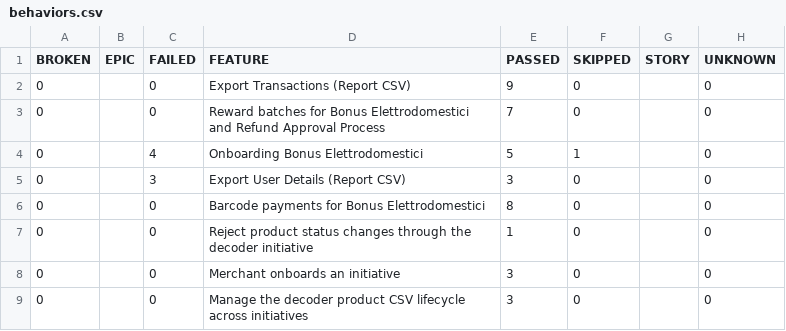
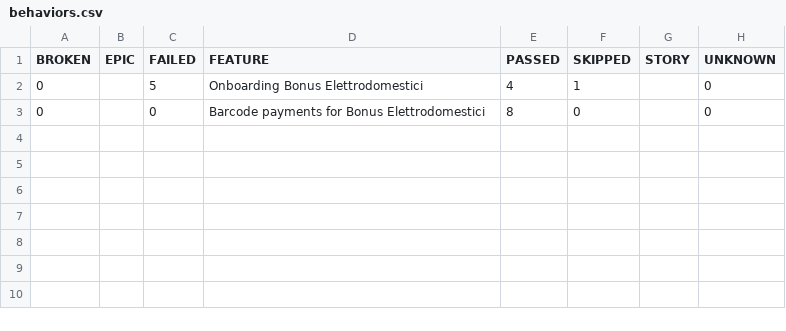
Before and after one commit to pagopa/idpay-functional-testing, a CSV file: bdd/data/behaviors.csv, drawn as a sheet.

```diff
--- a/bdd/data/behaviors.csv
+++ b/bdd/data/behaviors.csv
@@ -1,9 +1,3 @@
 "BROKEN","EPIC","FAILED","FEATURE","PASSED","SKIPPED","STORY","UNKNOWN"
-"0","","0","Export Transactions (Report CSV)","9","0","","0"
-"0","","0","Reward batches for Bonus Elettrodomestici and Refund Approval Process","7","0","","0"
-"0","","4","Onboarding Bonus Elettrodomestici","5","1","","0"
-"0","","3","Export User Details (Report CSV)","3","0","","0"
+"0","","5","Onboarding Bonus Elettrodomestici","4","1","","0"
 "0","","0","Barcode payments for Bonus Elettrodomestici","8","0","","0"
-"0","","0","Reject product status changes through the decoder initiative","1","0","","0"
-"0","","0","Merchant onboards an initiative","3","0","","0"
-"0","","0","Manage the decoder product CSV lifecycle across initiatives","3","0","","0"
```
Also changed, not shown: bdd/data/suites.csv, 49 other files.
